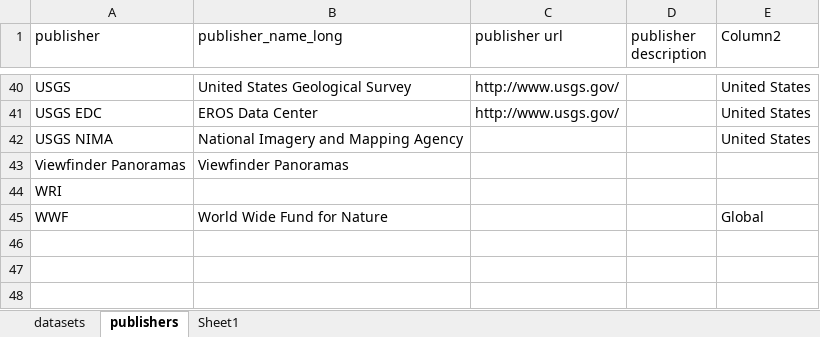
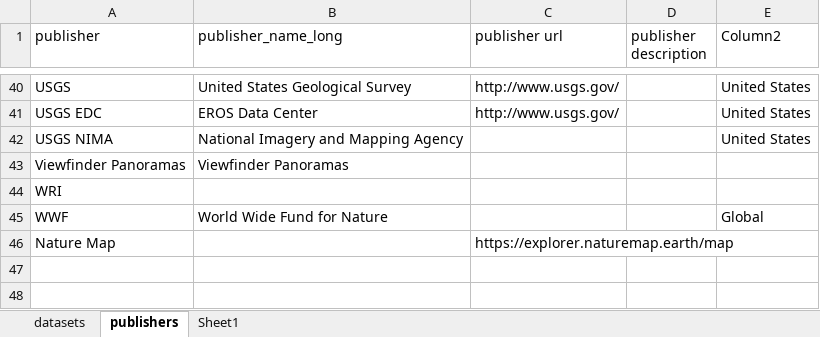
Before and after one commit to geoid-org/earth.observer, an Excel workbook: src/source.xlsx, sheet publishers, drawn as a sheet; only a part is shown, gaps mark what is left out; values as stored, in another font and other column widths than the file's, no borders; table styles not drawn; the diff names each change by its address in the sheet, - before the commit and + after, or states it on an @@ line.

```diff
--- a/src/source.xlsx (sheet publishers)
+++ b/src/source.xlsx (sheet publishers)
-row 46: (empty)
+row 46: Nature Map |  | https://explorer.naturemap.earth/map
```
Also changed, not shown: sheet datasets, 54 other files.
